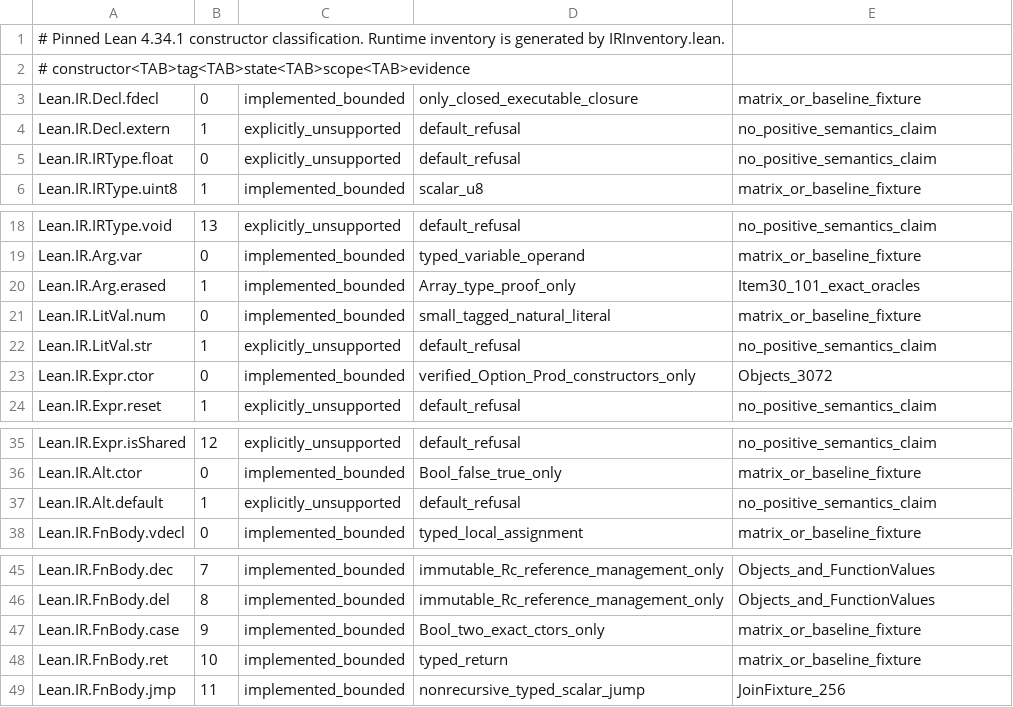
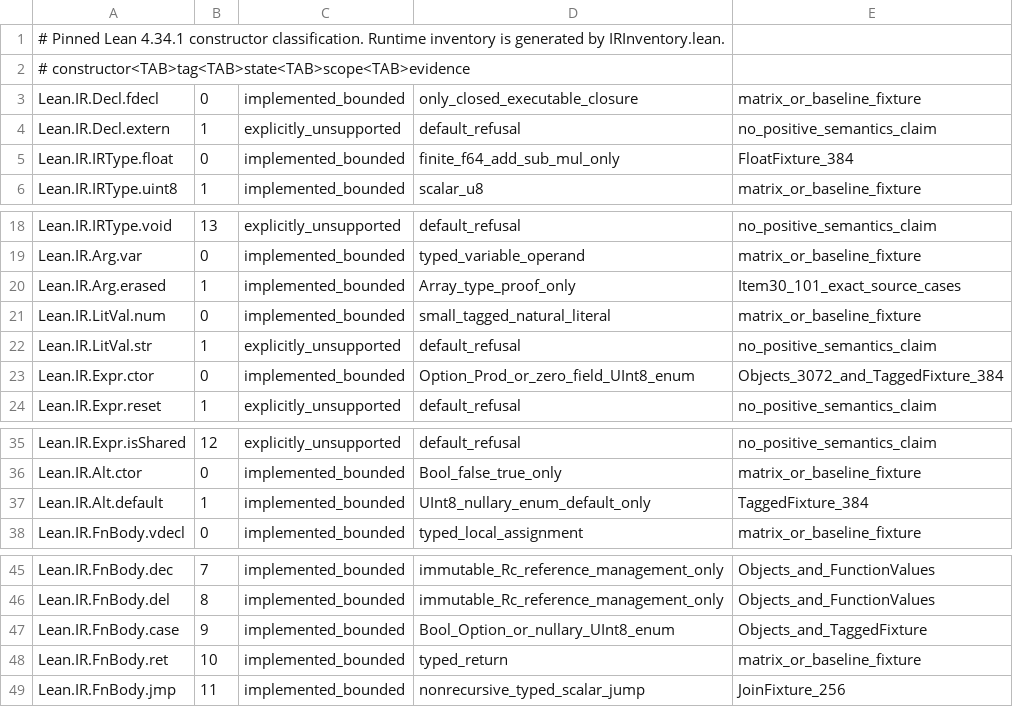
Before and after one commit to laurajoyhutchins/eth-disproof-rust, a TSV file: rust/native_lean_backend/ir-coverage-classification.tsv, drawn as a sheet; only a part is shown, gaps mark what is left out.

Commit message:
integrate(native-lean): preserve #221 expanded float/enum IR whitelist and scoped Array erased proof

```diff
--- a/rust/native_lean_backend/ir-coverage-classification.tsv
+++ b/rust/native_lean_backend/ir-coverage-classification.tsv
@@ -4,3 +4,3 @@ Lean.IR.Decl.fdecl	0	implemented_bounded	only_closed_executable_closure	matrix_o
 Lean.IR.Decl.extern	1	explicitly_unsupported	default_refusal	no_positive_semantics_claim
-Lean.IR.IRType.float	0	explicitly_unsupported	default_refusal	no_positive_semantics_claim
+Lean.IR.IRType.float	0	implemented_bounded	finite_f64_add_sub_mul_only	FloatFixture_384
 Lean.IR.IRType.uint8	1	implemented_bounded	scalar_u8	matrix_or_baseline_fixture
@@ -19,6 +19,6 @@ Lean.IR.IRType.void	13	explicitly_unsupported	default_refusal	no_positive_semant
 Lean.IR.Arg.var	0	implemented_bounded	typed_variable_operand	matrix_or_baseline_fixture
-Lean.IR.Arg.erased	1	implemented_bounded	Array_type_proof_only	Item30_101_exact_oracles
+Lean.IR.Arg.erased	1	implemented_bounded	Array_type_proof_only	Item30_101_exact_source_cases
 Lean.IR.LitVal.num	0	implemented_bounded	small_tagged_natural_literal	matrix_or_baseline_fixture
 Lean.IR.LitVal.str	1	explicitly_unsupported	default_refusal	no_positive_semantics_claim
-Lean.IR.Expr.ctor	0	implemented_bounded	verified_Option_Prod_constructors_only	Objects_3072
+Lean.IR.Expr.ctor	0	implemented_bounded	Option_Prod_or_zero_field_UInt8_enum	Objects_3072_and_TaggedFixture_384
 Lean.IR.Expr.reset	1	explicitly_unsupported	default_refusal	no_positive_semantics_claim
@@ -36,3 +36,3 @@ Lean.IR.Expr.isShared	12	explicitly_unsupported	default_refusal	no_positive_sema
 Lean.IR.Alt.ctor	0	implemented_bounded	Bool_false_true_only	matrix_or_baseline_fixture
-Lean.IR.Alt.default	1	explicitly_unsupported	default_refusal	no_positive_semantics_claim
+Lean.IR.Alt.default	1	implemented_bounded	UInt8_nullary_enum_default_only	TaggedFixture_384
 Lean.IR.FnBody.vdecl	0	implemented_bounded	typed_local_assignment	matrix_or_baseline_fixture
@@ -46,3 +46,3 @@ Lean.IR.FnBody.dec	7	implemented_bounded	immutable_Rc_reference_management_only
 Lean.IR.FnBody.del	8	implemented_bounded	immutable_Rc_reference_management_only	Objects_and_FunctionValues
-Lean.IR.FnBody.case	9	implemented_bounded	Bool_two_exact_ctors_only	matrix_or_baseline_fixture
+Lean.IR.FnBody.case	9	implemented_bounded	Bool_Option_or_nullary_UInt8_enum	Objects_and_TaggedFixture
 Lean.IR.FnBody.ret	10	implemented_bounded	typed_return	matrix_or_baseline_fixture
```
